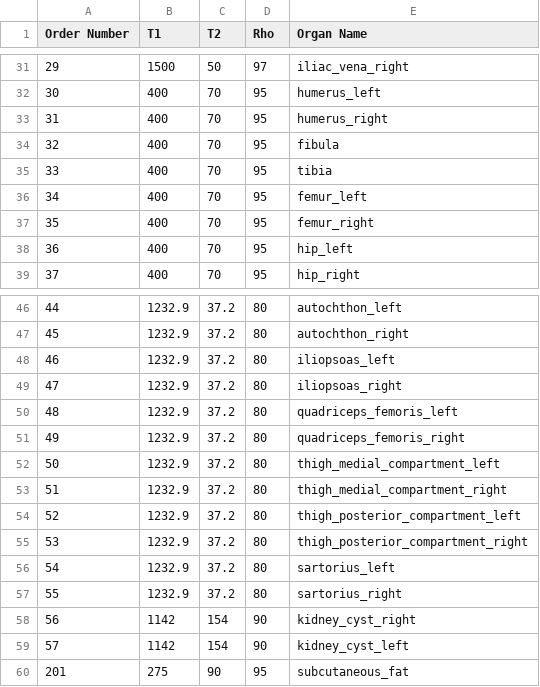
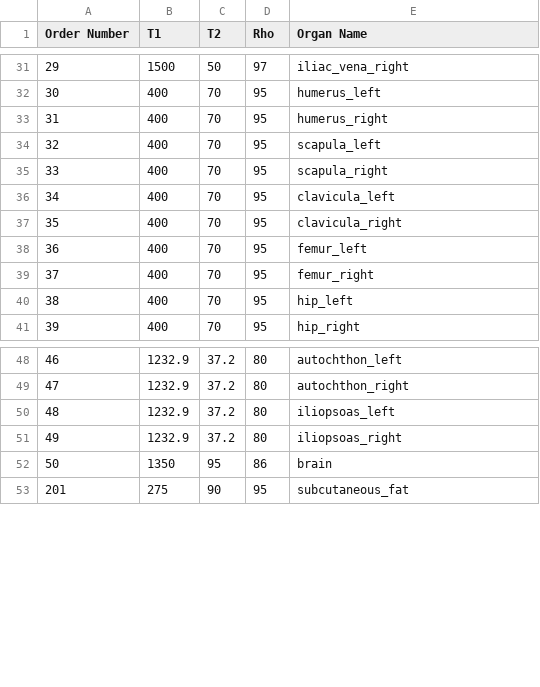
Before and after one commit to musetee/seg2med, a CSV file: seg2med_physiosynth/params_mr.csv, drawn as a sheet; only a part is shown, gaps mark what is left out; removed rows and columns are numbered as before the commit, all else as after; the diff names each change by its address in the sheet, - before the commit and + after, or states it on an @@ line.

```diff
--- a/seg2med_physiosynth/params_mr.csv
+++ b/seg2med_physiosynth/params_mr.csv
+row 34: 32 | 400 | 70 | 95 | scapula_left
+row 35: 33 | 400 | 70 | 95 | scapula_right
@@ column A (Order Number) renumbered between rows 36 and 51 @@
-E36 (Organ Name): fibula
+E36 (Organ Name): clavicula_left
-E37 (Organ Name): tibia
+E37 (Organ Name): clavicula_right
-row 50: 48 | 1232.9 | 37.2 | 80 | quadriceps_femoris_left
-row 51: 49 | 1232.9 | 37.2 | 80 | quadriceps_femoris_right
-row 52: 50 | 1232.9 | 37.2 | 80 | thigh_medial_compartment_left
-row 53: 51 | 1232.9 | 37.2 | 80 | thigh_medial_compartment_right
-row 54: 52 | 1232.9 | 37.2 | 80 | thigh_posterior_compartment_left
-row 55: 53 | 1232.9 | 37.2 | 80 | thigh_posterior_compartment_right
-row 56: 54 | 1232.9 | 37.2 | 80 | sartorius_left
-row 57: 55 | 1232.9 | 37.2 | 80 | sartorius_right
-row 58: 56 | 1142 | 154 | 90 | kidney_cyst_right
-row 59: 57 | 1142 | 154 | 90 | kidney_cyst_left
+row 52: 50 | 1350 | 95 | 86 | brain
```
Also changed, not shown: 24 other files.
